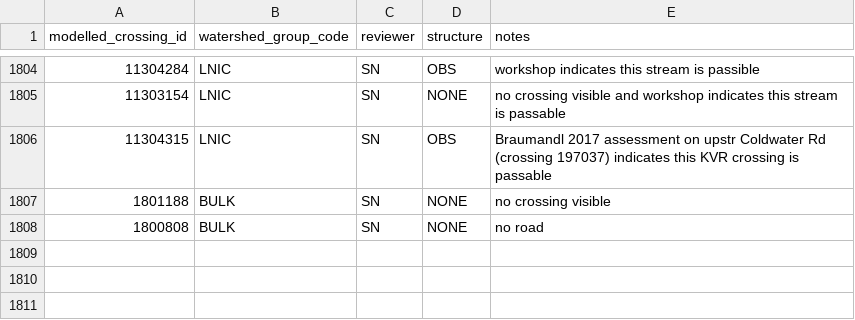
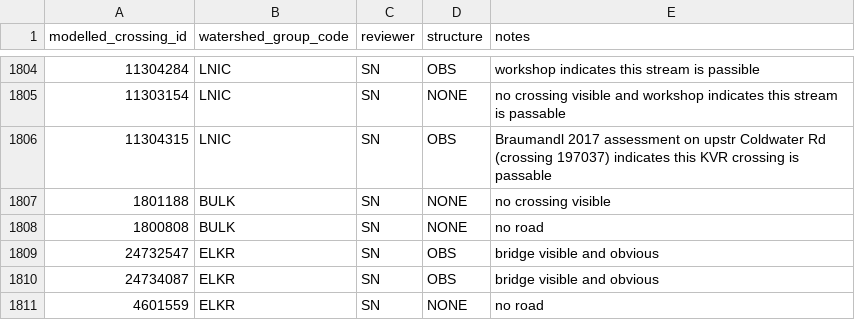
Before and after one commit to smnorris/bcfishpass, a CSV file: 01_prep/01_modelled_stream_crossings/data/modelled_stream_crossings_fixes.csv, drawn as a sheet; only a part is shown, gaps mark what is left out; the diff names each change by its address in the sheet, - before the commit and + after, or states it on an @@ line.

Commit message:
fix #21, fix #8 (good enough for now), crossing-stream-pscis lookup fixes on Lizard Creek

```diff
--- a/01_prep/01_modelled_stream_crossings/data/modelled_stream_crossings_fixes.csv
+++ b/01_prep/01_modelled_stream_crossings/data/modelled_stream_crossings_fixes.csv
+row 1809: 24732547 | ELKR | SN | OBS | bridge visible and obvious
+row 1810: 24734087 | ELKR | SN | OBS | bridge visible and obvious
+row 1811: 4601559 | ELKR | SN | NONE | no road
```
Also changed, not shown: 01_prep/02_pscis/data/pscis_modelledcrossings_streams_xref.csv, 10 other files.
